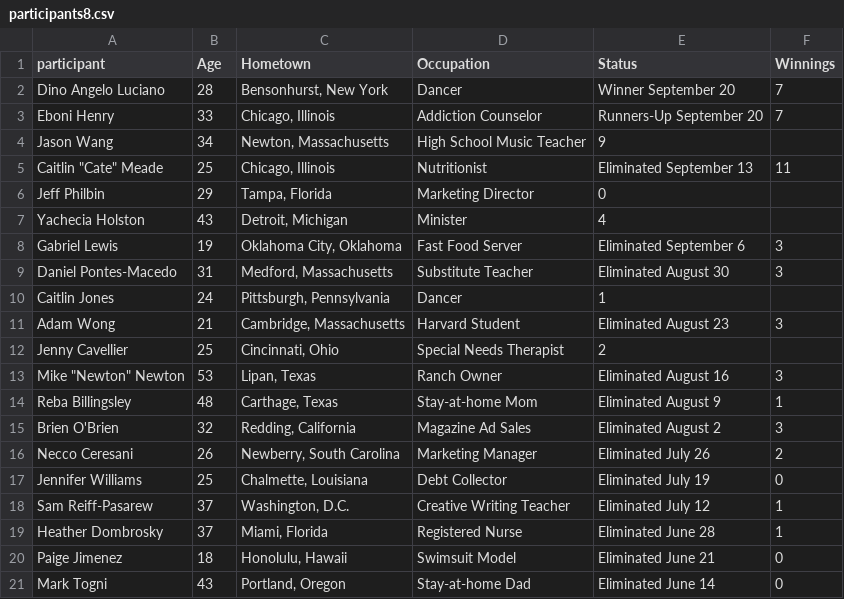
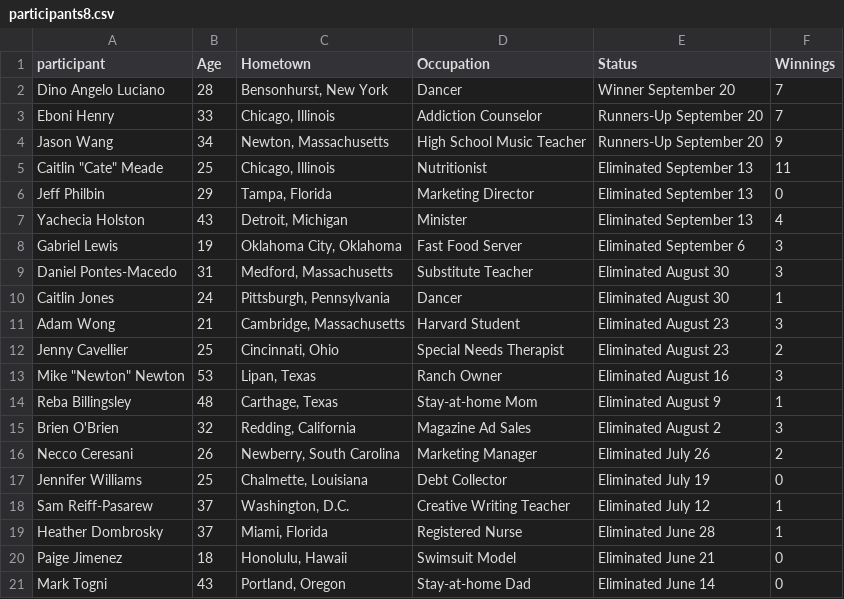
Before and after one commit to cgoldammer/tvshow-performance, a CSV file: data/MasterChef/participants8.csv, drawn as a sheet.

```diff
--- a/data/MasterChef/participants8.csv
+++ b/data/MasterChef/participants8.csv
@@ -3,11 +3,11 @@
 "Eboni Henry","33","Chicago, Illinois","Addiction Counselor","Runners-Up September 20","7"
-"Jason Wang","34","Newton, Massachusetts","High School Music Teacher","9",
+"Jason Wang","34","Newton, Massachusetts","High School Music Teacher","Runners-Up September 20","9"
 "Caitlin ""Cate"" Meade","25","Chicago, Illinois","Nutritionist","Eliminated September 13","11"
-"Jeff Philbin","29","Tampa, Florida","Marketing Director","0",
-"Yachecia Holston","43","Detroit, Michigan","Minister","4",
+"Jeff Philbin","29","Tampa, Florida","Marketing Director","Eliminated September 13","0"
+"Yachecia Holston","43","Detroit, Michigan","Minister","Eliminated September 13","4"
 "Gabriel Lewis","19","Oklahoma City, Oklahoma","Fast Food Server","Eliminated September 6","3"
 "Daniel Pontes-Macedo","31","Medford, Massachusetts","Substitute Teacher","Eliminated August 30","3"
-"Caitlin Jones","24","Pittsburgh, Pennsylvania","Dancer","1",
+"Caitlin Jones","24","Pittsburgh, Pennsylvania","Dancer","Eliminated August 30","1"
 "Adam Wong","21","Cambridge, Massachusetts","Harvard Student","Eliminated August 23","3"
-"Jenny Cavellier","25","Cincinnati, Ohio","Special Needs Therapist","2",
+"Jenny Cavellier","25","Cincinnati, Ohio","Special Needs Therapist","Eliminated August 23","2"
 "Mike ""Newton"" Newton","53","Lipan, Texas","Ranch Owner","Eliminated August 16","3"
```
Also changed, not shown: data/MasterChef/participants1.csv, data/MasterChef/participants4.csv, 16 other files.
